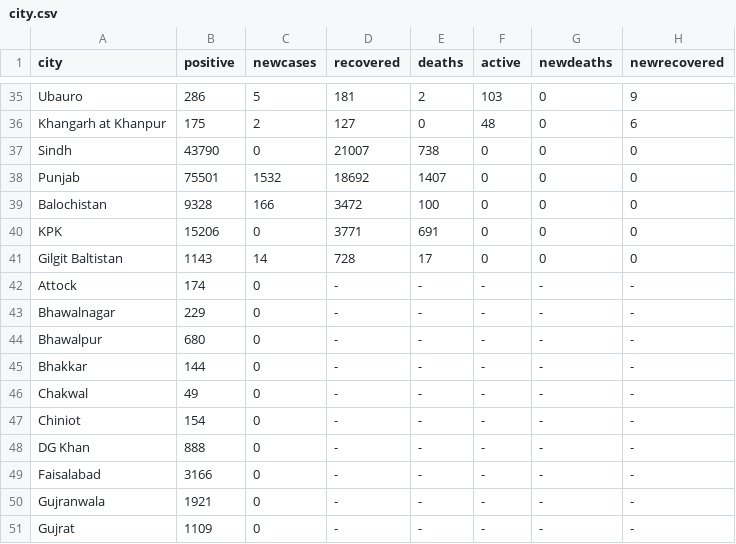
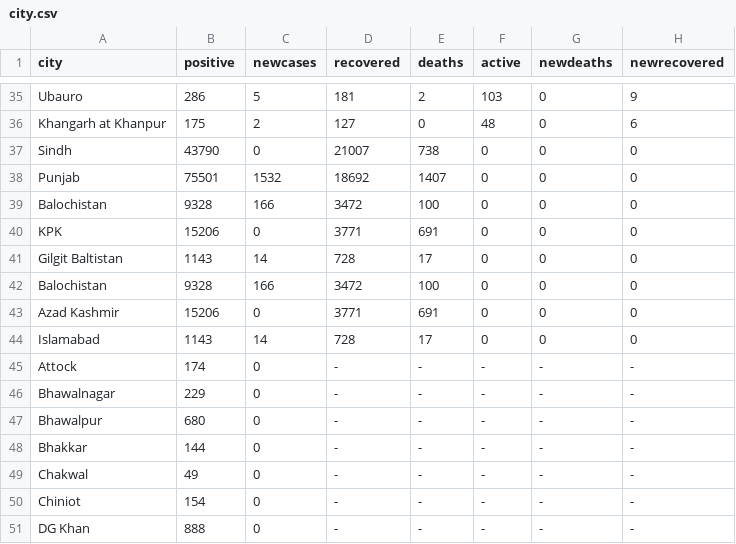
Before and after one commit to amantalreja/PAK-COVID, a CSV file: city.csv, drawn as a sheet; only a part is shown, gaps mark what is left out; the shorter side is filled out with more unchanged rows; the diff names each change by its address in the sheet, - before the commit and + after, or states it on an @@ line.

Commit message:
Update city.csv

```diff
--- a/city.csv
+++ b/city.csv
+row 42: Balochistan | 9328 | 166 | 3472 | 100 | 0 | 0 | 0
+row 43: Azad Kashmir | 15206 | 0 | 3771 | 691 | 0 | 0 | 0
+row 44: Islamabad | 1143 | 14 | 728 | 17 | 0 | 0 | 0
```
